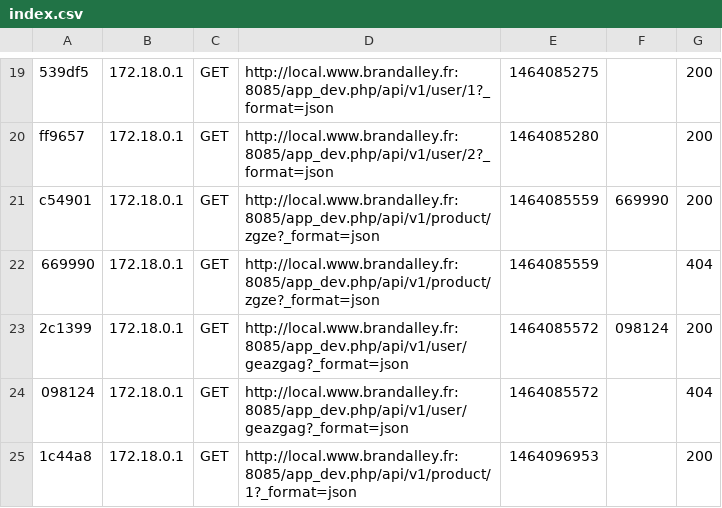
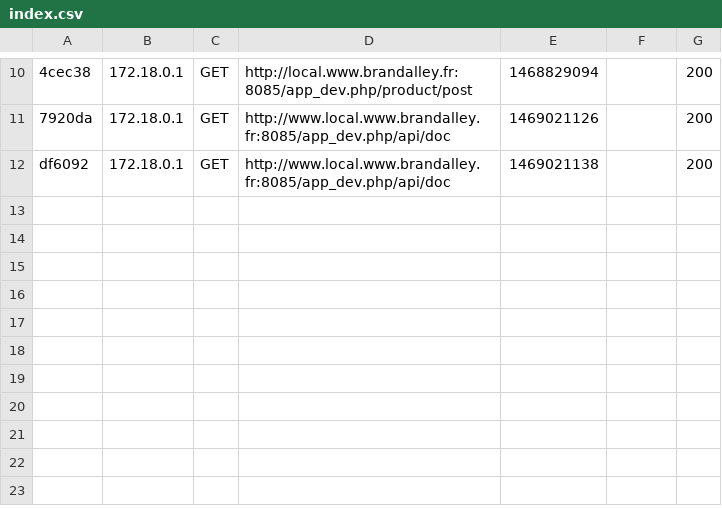
Before and after one commit to apimobi/symfonyAPI, a CSV file: var/cache/dev/profiler/index.csv, drawn as a sheet; only a part is shown, gaps mark what is left out; removed rows and columns are numbered as before the commit, all else as after; the diff covers the shown part only; the diff names each change by its address in the sheet, - before the commit and + after, or states it on an @@ line.

```diff
--- a/var/cache/dev/profiler/index.csv
+++ b/var/cache/dev/profiler/index.csv
-A10: 539df5
+A10: 4cec38
-D10: http://local.www.brandalley.fr:8085/app_dev.php/api/v1/user/1?_format=json
+D10: http://local.www.brandalley.fr:8085/app_dev.php/product/post
-E10: 1464085275
+E10: 1468829094
-A11: ff9657
+A11: 7920da
-D11: http://local.www.brandalley.fr:8085/app_dev.php/api/v1/user/2?_format=json
+D11: http://www.local.www.brandalley.fr:8085/app_dev.php/api/doc
-E11: 1464085280
+E11: 1469021126
-row 21: c54901 | 172.18.0.1 | GET | http://local.www.brandalley.fr:8085/app_dev.php/api/v1/product/zgze?_format=json | 1464085559 | 669990 | 200
-row 22: 669990 | 172.18.0.1 | GET | http://local.www.brandalley.fr:8085/app_dev.php/api/v1/product/zgze?_format=json | 1464085559 |  | 404
-row 23: 2c1399 | 172.18.0.1 | GET | http://local.www.brandalley.fr:8085/app_dev.php/api/v1/user/geazgag?_format=json | 1464085572 | 098124 | 200
-row 24: 098124 | 172.18.0.1 | GET | http://local.www.brandalley.fr:8085/app_dev.php/api/v1/user/geazgag?_format=json | 1464085572 |  | 404
-A12: 1c44a8
+A12: df6092
-D12: http://local.www.brandalley.fr:8085/app_dev.php/api/v1/product/1?_format=json
+D12: http://www.local.www.brandalley.fr:8085/app_dev.php/api/doc
-E12: 1464096953
+E12: 1469021138
```
Also changed, not shown: 3 added rows, 12 removed rows and 18 edited cells elsewhere in this file, 58 other files.
